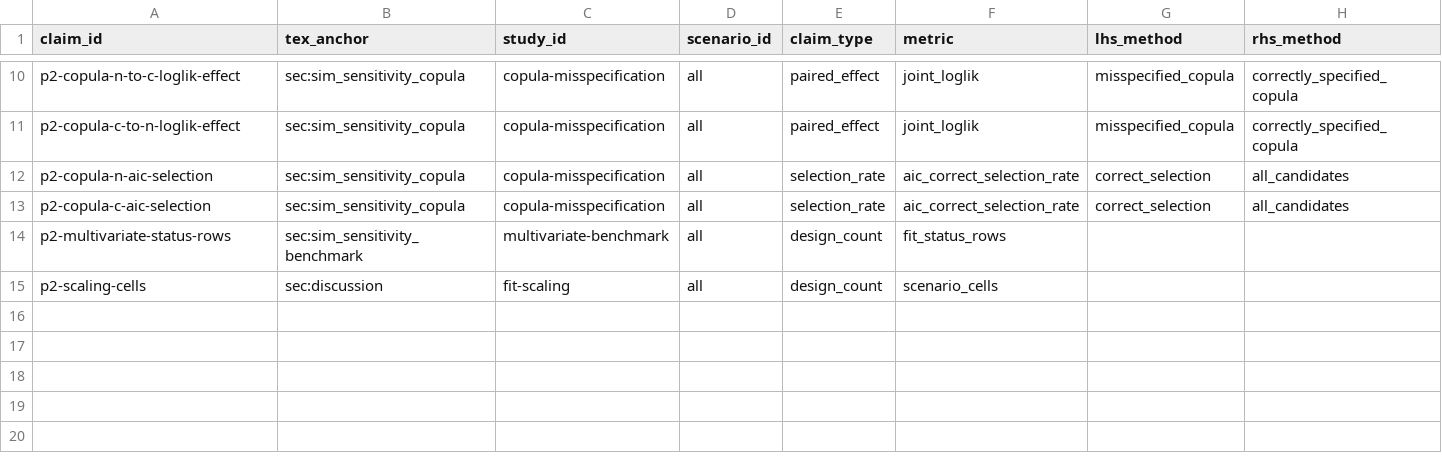
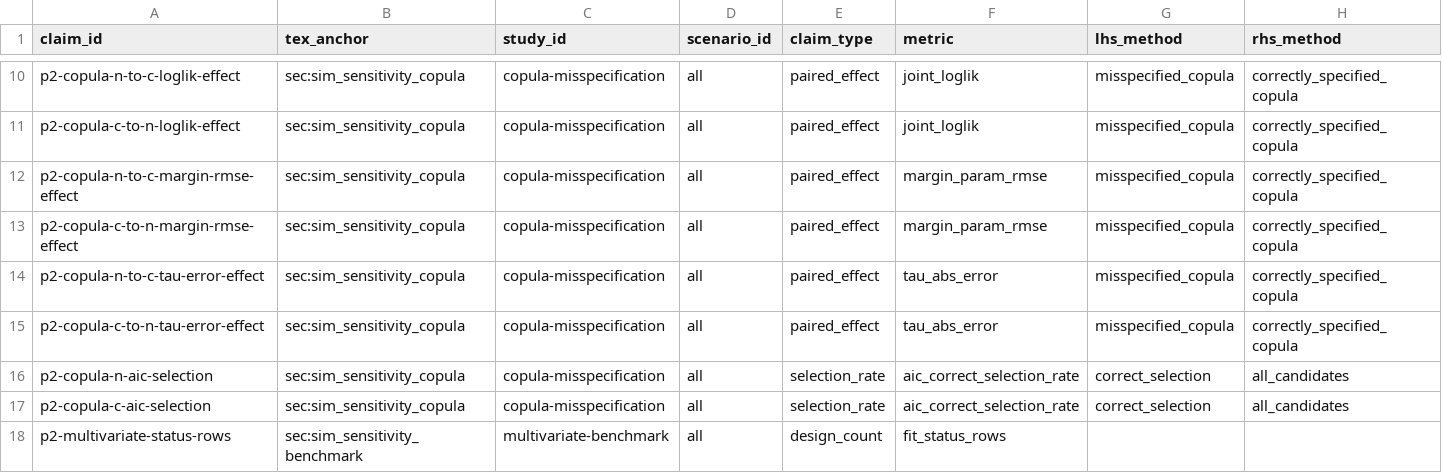
Before and after one commit to ahibbert/gamlss.longitudinal, a CSV file: paper/phase2-claims.csv, drawn as a sheet; only a part is shown, gaps mark what is left out; the shorter side is filled out with more unchanged rows; rows hold the shown columns only; the diff names each change by its address in the sheet, - before the commit and + after, or states it on an @@ line.

Commit message:
evidence: register all copula figure effects

```diff
--- a/paper/phase2-claims.csv
+++ b/paper/phase2-claims.csv
+row 12: p2-copula-n-to-c-margin-rmse-effect | sec:sim_sensitivity_copula | copula-misspecification | all | paired_effect | margin_param_rmse | misspecified_copula | correctly_specified_copula
+row 13: p2-copula-c-to-n-margin-rmse-effect | sec:sim_sensitivity_copula | copula-misspecification | all | paired_effect | margin_param_rmse | misspecified_copula | correctly_specified_copula
+row 14: p2-copula-n-to-c-tau-error-effect | sec:sim_sensitivity_copula | copula-misspecification | all | paired_effect | tau_abs_error | misspecified_copula | correctly_specified_copula
+row 15: p2-copula-c-to-n-tau-error-effect | sec:sim_sensitivity_copula | copula-misspecification | all | paired_effect | tau_abs_error | misspecified_copula | correctly_specified_copula
```
Also changed, not shown: 1 other file.
